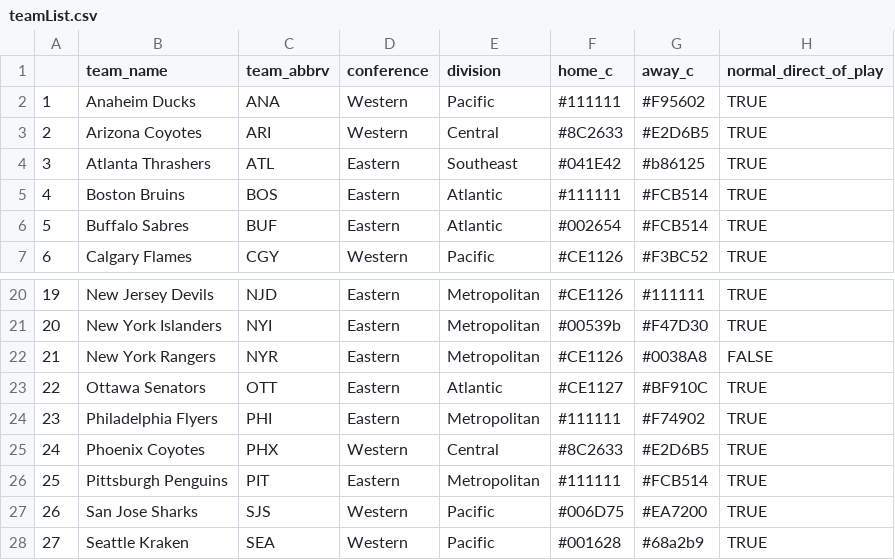
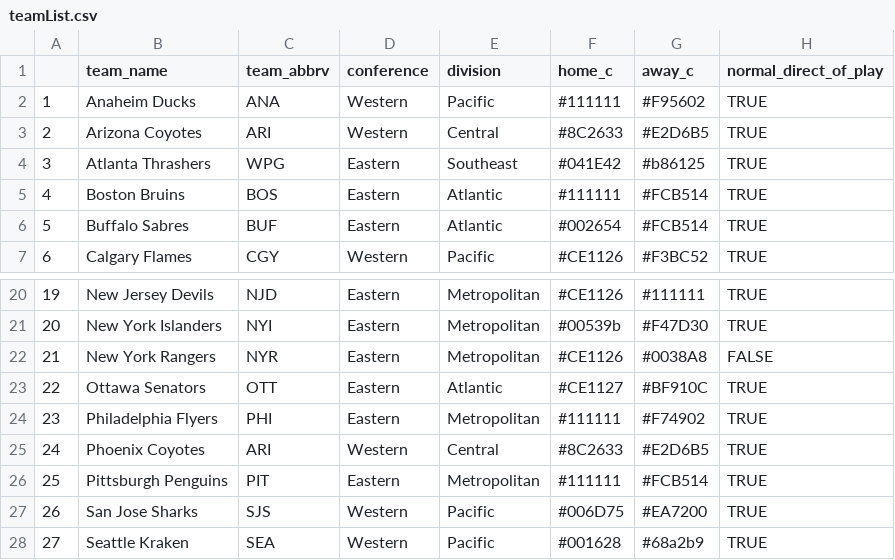
Before and after one commit to AmeriFinn/LiveNHLstats, a CSV file: teamList.csv, drawn as a sheet; only a part is shown, gaps mark what is left out.

Commit message:
Update teamList.csv

```diff
--- a/teamList.csv
+++ b/teamList.csv
@@ -3,3 +3,3 @@
 2,Arizona Coyotes,ARI,Western,Central,#8C2633,#E2D6B5,TRUE
-3,Atlanta Thrashers,ATL,Eastern,Southeast,#041E42,#b86125,TRUE
+3,Atlanta Thrashers,WPG,Eastern,Southeast,#041E42,#b86125,TRUE
 4,Boston Bruins,BOS,Eastern,Atlantic,#111111,#FCB514,TRUE
@@ -24,3 +24,3 @@
 23,Philadelphia Flyers,PHI,Eastern,Metropolitan,#111111,#F74902,TRUE
-24,Phoenix Coyotes,PHX,Western,Central,#8C2633,#E2D6B5,TRUE
+24,Phoenix Coyotes,ARI,Western,Central,#8C2633,#E2D6B5,TRUE
 25,Pittsburgh Penguins,PIT,Eastern,Metropolitan,#111111,#FCB514,TRUE
```
